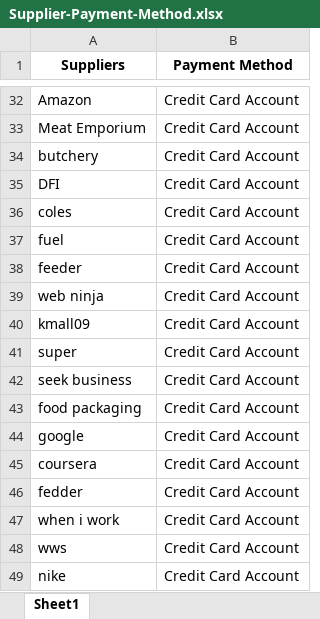
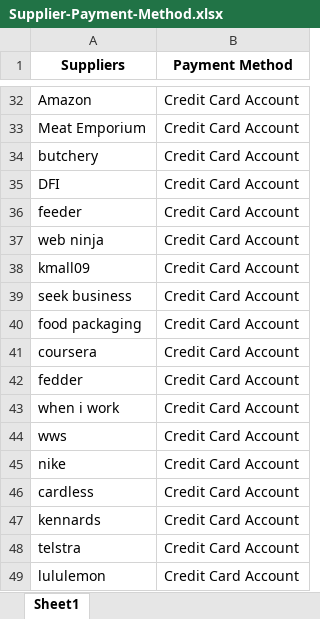
Before and after one commit to scottyuanau/Renames, an Excel workbook: Supplier-Payment-Method.xlsx, sheet Sheet1, drawn as a sheet; only a part is shown, gaps mark what is left out; the shorter side is filled out with more unchanged rows; values as stored, in another font and other column widths than the file's, no borders; removed rows and columns are numbered as before the commit, all else as after; the diff covers the shown part only; the diff names each change by its address in the sheet, - before the commit and + after, or states it on an @@ line.

```diff
--- a/Supplier-Payment-Method.xlsx (sheet Sheet1)
+++ b/Supplier-Payment-Method.xlsx (sheet Sheet1)
-row 36: coles | Credit Card Account
-row 37: fuel | Credit Card Account
-row 41: super | Credit Card Account
-row 44: google | Credit Card Account
```
Also changed, not shown: 16 added rows, 2 removed rows and 2 edited cells elsewhere in this sheet, 1 other file.
